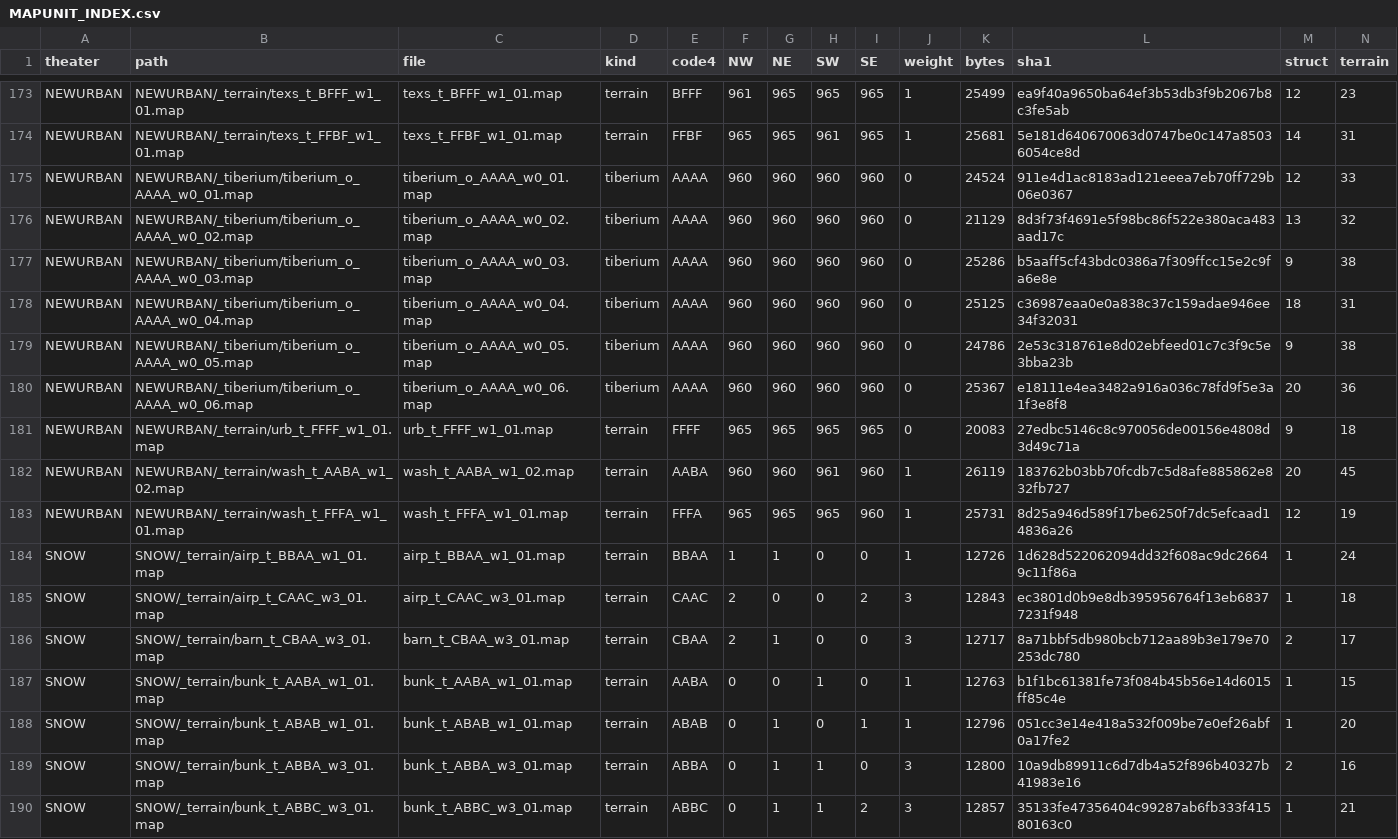
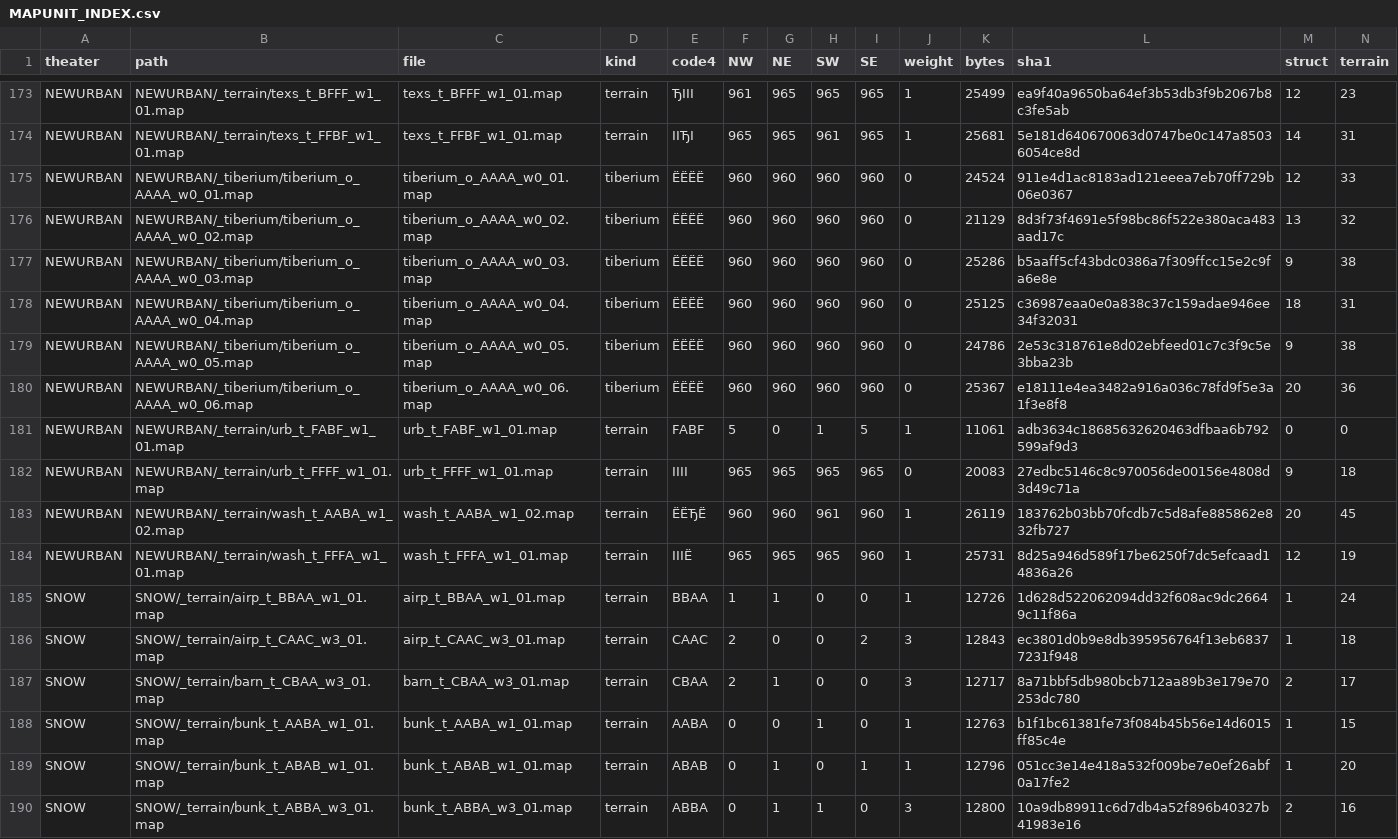
Before and after one commit to 1372704087/RandomMapGenerator_RA2Web, a CSV file: re/specs/MAPUNIT_INDEX.csv, drawn as a sheet; only a part is shown, gaps mark what is left out; the shorter side is filled out with more unchanged rows; addresses are those after the commit; rows hold the shown columns only; the diff covers the shown part only; the diff names each change by its address in the sheet, - before the commit and + after, or states it on an @@ line.

Commit message:
feat(mapunits): 用户手修地块提取入库——urb_t_FABF_w1_01
用户在生成图上把一个 empty 兜底槽位手工画成完整城区台地组合
(Random Map (5)→(6),438 格:tile 314/293/152/263/294/71,高度 0→14)。
按槽位对齐提取为 25×25 单元件:核心 625 格+南/东翼区逐格取自修复图,
接口码对齐四邻(NW=F 西邻 park_t_FAFF.SE / NE=A 北邻 tiberium_o_AAAA.SW /
SW=B 南邻 bhut_t_FBBF.NE / SE=F 东邻 park_t_FAAF.NW),指示块 pos=类型 ID
(tile 534,A=0..F=5),权重块 @(1,30) → w1,外围按惯例铺 856 修面。
索引 387 件校验通过,E2E 两种子空洞 0/黑面 0。

```diff
--- a/re/specs/MAPUNIT_INDEX.csv
+++ b/re/specs/MAPUNIT_INDEX.csv
-E173 (code4): BFFF
+E173 (code4): ЂІІІ
-E174 (code4): FFBF
+E174 (code4): ІІЂІ
-E175:E180 (code4): AAAA
+E175:E180 (code4): ЁЁЁЁ
+row 181: NEWURBAN | NEWURBAN/_terrain/urb_t_FABF_w1_01.map | urb_t_FABF_w1_01.map | terrain | FABF | 5 | 0 | 1 | 5 | 1 | 11061 | adb3634c18685632620463dfbaa6b792599af9d3 | 0 | 0
-E182 (code4): FFFF
+E182 (code4): ІІІІ
-E183 (code4): AABA
+E183 (code4): ЁЁЂЁ
-E184 (code4): FFFA
+E184 (code4): ІІІЁ
```
Also changed, not shown: 53 edited cells elsewhere in this file, 1 other file.
